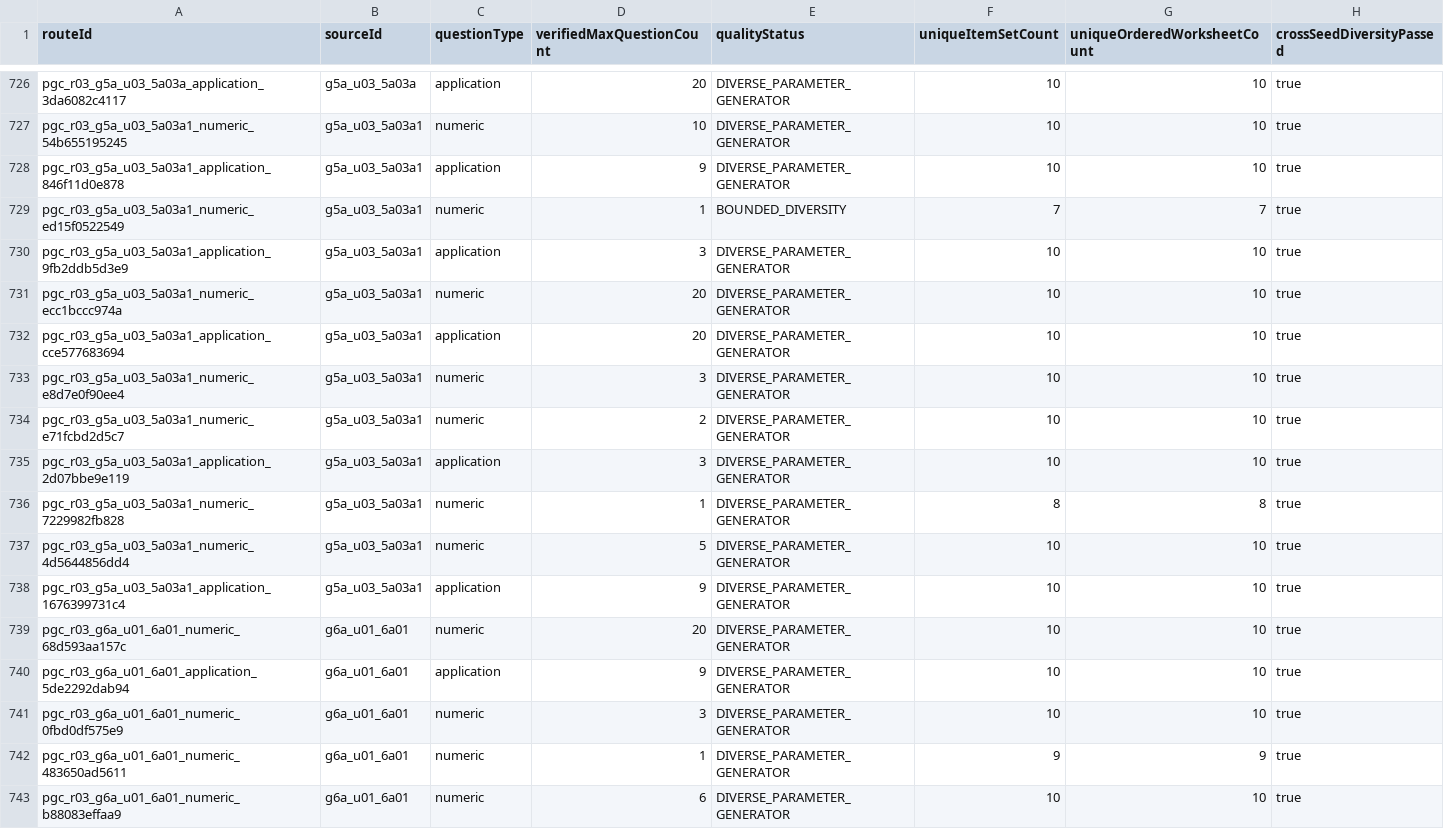
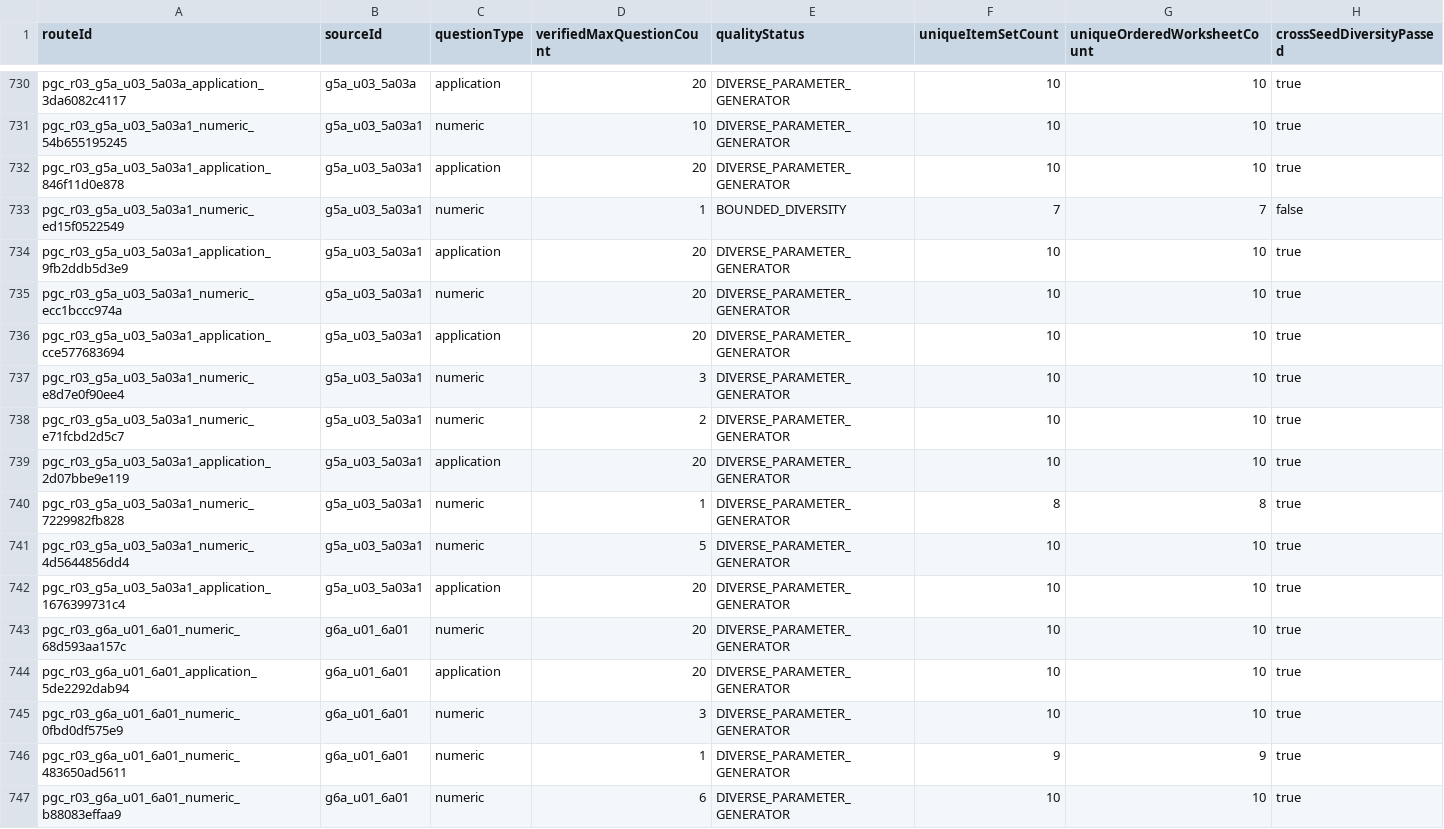
Before and after one commit to cobelinfuture-Kobel/taiwan-elementary-math-generator, a CSV file: data/curriculum/public-generation/cross_seed_diversity_report.csv, drawn as a sheet; only a part is shown, gaps mark what is left out; the diff covers the shown part only.

```diff
--- a/data/curriculum/public-generation/cross_seed_diversity_report.csv
+++ b/data/curriculum/public-generation/cross_seed_diversity_report.csv
@@ -727,5 +731,5 @@ pgc_r03_g5a_u03_5a03a_application_3da6082c4117,g5a_u03_5a03a,application,20,DIVE
 pgc_r03_g5a_u03_5a03a1_numeric_54b655195245,g5a_u03_5a03a1,numeric,10,DIVERSE_PARAMETER_GENERATOR,10,10,true
-pgc_r03_g5a_u03_5a03a1_application_846f11d0e878,g5a_u03_5a03a1,application,9,DIVERSE_PARAMETER_GENERATOR,10,10,true
-pgc_r03_g5a_u03_5a03a1_numeric_ed15f0522549,g5a_u03_5a03a1,numeric,1,BOUNDED_DIVERSITY,7,7,true
-pgc_r03_g5a_u03_5a03a1_application_9fb2ddb5d3e9,g5a_u03_5a03a1,application,3,DIVERSE_PARAMETER_GENERATOR,10,10,true
+pgc_r03_g5a_u03_5a03a1_application_846f11d0e878,g5a_u03_5a03a1,application,20,DIVERSE_PARAMETER_GENERATOR,10,10,true
+pgc_r03_g5a_u03_5a03a1_numeric_ed15f0522549,g5a_u03_5a03a1,numeric,1,BOUNDED_DIVERSITY,7,7,false
+pgc_r03_g5a_u03_5a03a1_application_9fb2ddb5d3e9,g5a_u03_5a03a1,application,20,DIVERSE_PARAMETER_GENERATOR,10,10,true
 pgc_r03_g5a_u03_5a03a1_numeric_ecc1bccc974a,g5a_u03_5a03a1,numeric,20,DIVERSE_PARAMETER_GENERATOR,10,10,true
@@ -734,8 +738,8 @@ pgc_r03_g5a_u03_5a03a1_numeric_e8d7e0f90ee4,g5a_u03_5a03a1,numeric,3,DIVERSE_PAR
 pgc_r03_g5a_u03_5a03a1_numeric_e71fcbd2d5c7,g5a_u03_5a03a1,numeric,2,DIVERSE_PARAMETER_GENERATOR,10,10,true
-pgc_r03_g5a_u03_5a03a1_application_2d07bbe9e119,g5a_u03_5a03a1,application,3,DIVERSE_PARAMETER_GENERATOR,10,10,true
+pgc_r03_g5a_u03_5a03a1_application_2d07bbe9e119,g5a_u03_5a03a1,application,20,DIVERSE_PARAMETER_GENERATOR,10,10,true
 pgc_r03_g5a_u03_5a03a1_numeric_7229982fb828,g5a_u03_5a03a1,numeric,1,DIVERSE_PARAMETER_GENERATOR,8,8,true
 pgc_r03_g5a_u03_5a03a1_numeric_4d5644856dd4,g5a_u03_5a03a1,numeric,5,DIVERSE_PARAMETER_GENERATOR,10,10,true
-pgc_r03_g5a_u03_5a03a1_application_1676399731c4,g5a_u03_5a03a1,application,9,DIVERSE_PARAMETER_GENERATOR,10,10,true
+pgc_r03_g5a_u03_5a03a1_application_1676399731c4,g5a_u03_5a03a1,application,20,DIVERSE_PARAMETER_GENERATOR,10,10,true
 pgc_r03_g6a_u01_6a01_numeric_68d593aa157c,g6a_u01_6a01,numeric,20,DIVERSE_PARAMETER_GENERATOR,10,10,true
-pgc_r03_g6a_u01_6a01_application_5de2292dab94,g6a_u01_6a01,application,9,DIVERSE_PARAMETER_GENERATOR,10,10,true
+pgc_r03_g6a_u01_6a01_application_5de2292dab94,g6a_u01_6a01,application,20,DIVERSE_PARAMETER_GENERATOR,10,10,true
 pgc_r03_g6a_u01_6a01_numeric_0fbd0df575e9,g6a_u01_6a01,numeric,3,DIVERSE_PARAMETER_GENERATOR,10,10,true
```
Also changed, not shown: 4 added rows and 113 edited cells elsewhere in this file, data/curriculum/public-generation/application_generation_gap_inventory.csv, 29 other files.
